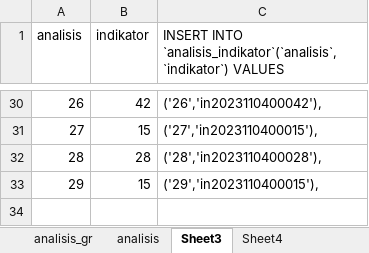
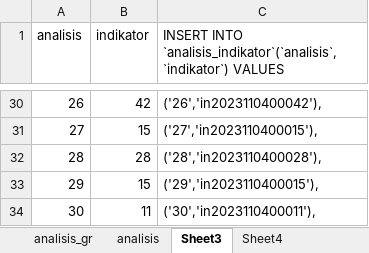
Before and after one commit to ferrysusanto275/ta_elaine, an Excel workbook: Data CSV/analisis.xlsx, sheet Sheet3, drawn as a sheet; only a part is shown, gaps mark what is left out; values as stored, in another font and other column widths than the file's, no borders; the diff names each change by its address in the sheet, - before the commit and + after, or states it on an @@ line.

```diff
--- a/Data CSV/analisis.xlsx (sheet Sheet3)
+++ b/Data CSV/analisis.xlsx (sheet Sheet3)
+row 34: 30 | 11 | ('30','in2023110400011'),
```
Also changed, not shown: sheet Sheet4, 1 other file.
